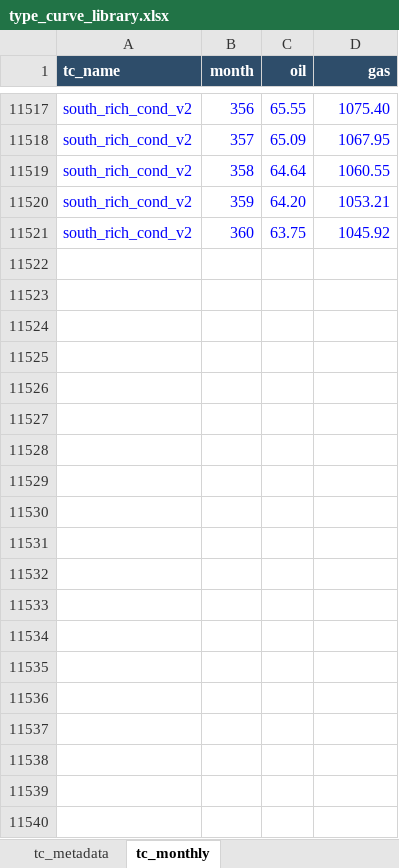
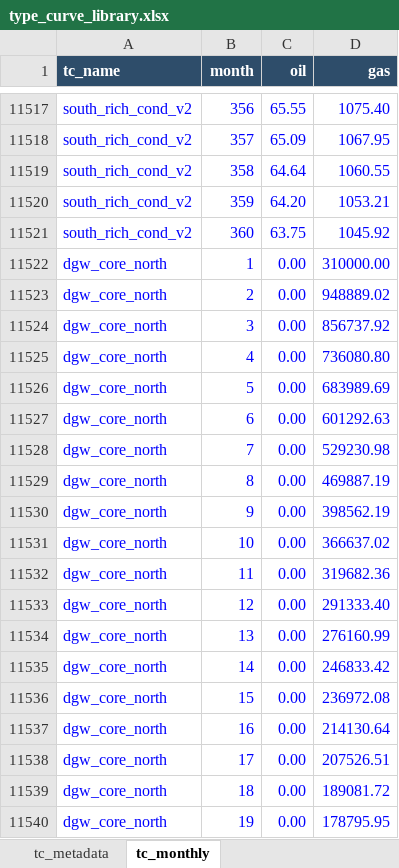
Before and after one commit to mburkegr/Utica-Model-V2, an Excel workbook: type_curve_library.xlsx, sheet tc_monthly, drawn as a sheet; only a part is shown, gaps mark what is left out; values as stored, in another font and other column widths than the file's, no borders; the diff covers the shown part only; the diff names each change by its address in the sheet, - before the commit and + after, or states it on an @@ line.

Commit message:
Add files via upload

```diff
--- a/type_curve_library.xlsx (sheet tc_monthly)
+++ b/type_curve_library.xlsx (sheet tc_monthly)
+row 11522: dgw_core_north | 1 | 0.00 | 310000.00
+row 11523: dgw_core_north | 2 | 0.00 | 948889.02
+row 11524: dgw_core_north | 3 | 0.00 | 856737.92
+row 11525: dgw_core_north | 4 | 0.00 | 736080.80
+row 11526: dgw_core_north | 5 | 0.00 | 683989.69
+row 11527: dgw_core_north | 6 | 0.00 | 601292.63
+row 11528: dgw_core_north | 7 | 0.00 | 529230.98
+row 11529: dgw_core_north | 8 | 0.00 | 469887.19
+row 11530: dgw_core_north | 9 | 0.00 | 398562.19
+row 11531: dgw_core_north | 10 | 0.00 | 366637.02
+row 11532: dgw_core_north | 11 | 0.00 | 319682.36
+row 11533: dgw_core_north | 12 | 0.00 | 291333.40
+row 11534: dgw_core_north | 13 | 0.00 | 276160.99
+row 11535: dgw_core_north | 14 | 0.00 | 246833.42
+row 11536: dgw_core_north | 15 | 0.00 | 236972.08
+row 11537: dgw_core_north | 16 | 0.00 | 214130.64
+row 11538: dgw_core_north | 17 | 0.00 | 207526.51
+row 11539: dgw_core_north | 18 | 0.00 | 189081.72
+row 11540: dgw_core_north | 19 | 0.00 | 178795.95
```
Also changed, not shown: 341 added rows elsewhere in this sheet, sheet tc_metadata.
